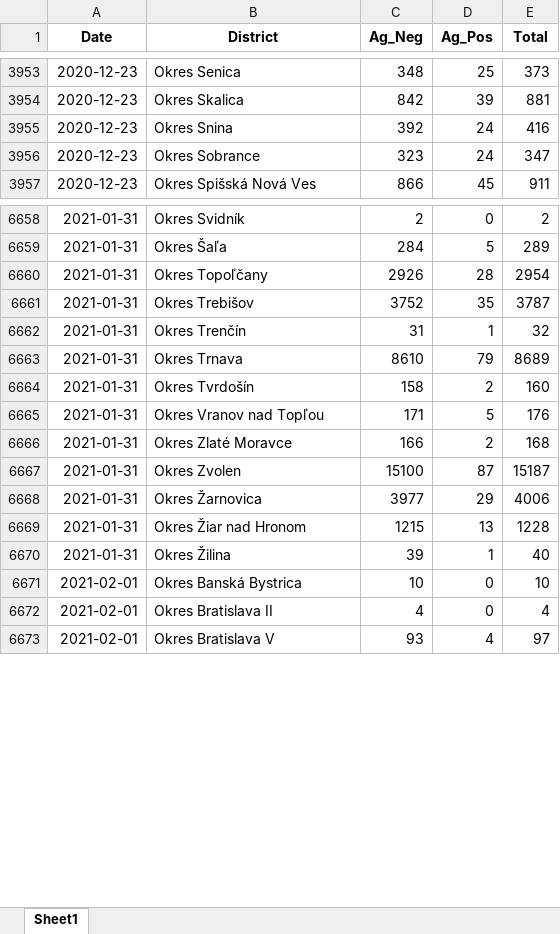
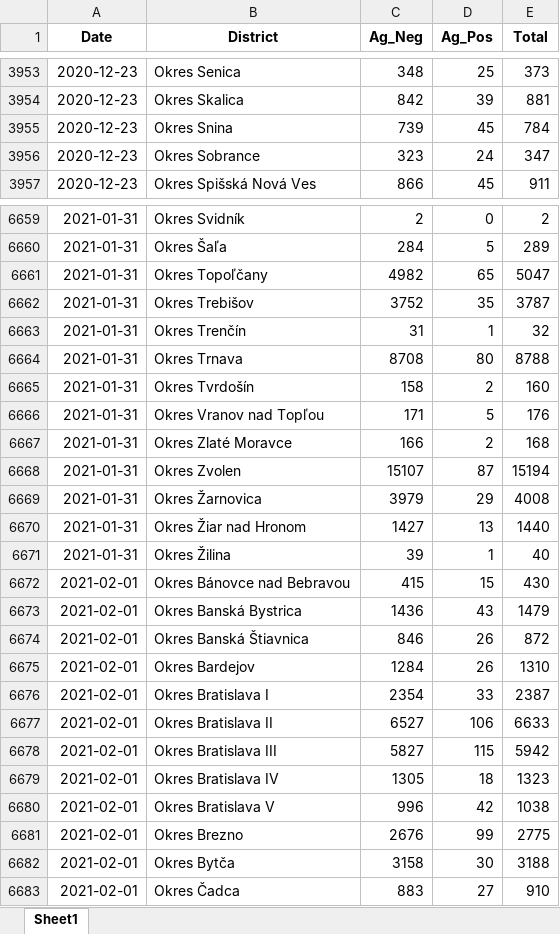
Before and after one commit to Institut-zdravotnych-analyz/covid19-data, an Excel workbook: OpenData_Slovakia_Covid_AgTests_District.xlsx, sheet Sheet1, drawn as a sheet; only a part is shown, gaps mark what is left out; values as stored, in another font and other column widths than the file's, no borders; addresses are those after the commit; the diff covers the shown part only; the diff names each change by its address in the sheet, - before the commit and + after, or states it on an @@ line.

```diff
--- a/OpenData_Slovakia_Covid_AgTests_District.xlsx (sheet Sheet1)
+++ b/OpenData_Slovakia_Covid_AgTests_District.xlsx (sheet Sheet1)
-C3955 (Ag_Neg): 392
+C3955 (Ag_Neg): 739
-D3955 (Ag_Pos): 24
+D3955 (Ag_Pos): 45
-E3955 (Total): 416
+E3955 (Total): 784
-C6661 (Ag_Neg): 2926
+C6661 (Ag_Neg): 4982
-D6661 (Ag_Pos): 28
+D6661 (Ag_Pos): 65
-E6661 (Total): 2954
+E6661 (Total): 5047
-C6664 (Ag_Neg): 8610
+C6664 (Ag_Neg): 8708
-D6664 (Ag_Pos): 79
+D6664 (Ag_Pos): 80
-E6664 (Total): 8689
+E6664 (Total): 8788
-C6668 (Ag_Neg): 15100
+C6668 (Ag_Neg): 15107
-E6668 (Total): 15187
+E6668 (Total): 15194
-C6669 (Ag_Neg): 3977
+C6669 (Ag_Neg): 3979
-E6669 (Total): 4006
+E6669 (Total): 4008
-C6670 (Ag_Neg): 1215
+C6670 (Ag_Neg): 1427
-E6670 (Total): 1228
+E6670 (Total): 1440
+row 6672: 2021-02-01 | Okres Bánovce nad Bebravou | 415 | 15 | 430
-C6673 (Ag_Neg): 10
+C6673 (Ag_Neg): 1436
-D6673 (Ag_Pos): 0
+D6673 (Ag_Pos): 43
-E6673 (Total): 10
+E6673 (Total): 1479
+row 6674: 2021-02-01 | Okres Banská Štiavnica | 846 | 26 | 872
+row 6675: 2021-02-01 | Okres Bardejov | 1284 | 26 | 1310
+row 6676: 2021-02-01 | Okres Bratislava I | 2354 | 33 | 2387
-C6677 (Ag_Neg): 4
+C6677 (Ag_Neg): 6527
-D6677 (Ag_Pos): 0
+D6677 (Ag_Pos): 106
-E6677 (Total): 4
+E6677 (Total): 6633
+row 6678: 2021-02-01 | Okres Bratislava III | 5827 | 115 | 5942
+row 6679: 2021-02-01 | Okres Bratislava IV | 1305 | 18 | 1323
-C6680 (Ag_Neg): 93
+C6680 (Ag_Neg): 996
-D6680 (Ag_Pos): 4
+D6680 (Ag_Pos): 42
-E6680 (Total): 97
+E6680 (Total): 1038
+row 6681: 2021-02-01 | Okres Brezno | 2676 | 99 | 2775
+row 6682: 2021-02-01 | Okres Bytča | 3158 | 30 | 3188
+row 6683: 2021-02-01 | Okres Čadca | 883 | 27 | 910
```
Also changed, not shown: 80 added rows, 3 removed rows and 560 edited cells elsewhere in this sheet, OpenData_Slovakia_Covid_DailyStats.xlsx, OpenData_Slovakia_Covid_PositiveTests_District.xlsx, 24 other files.
